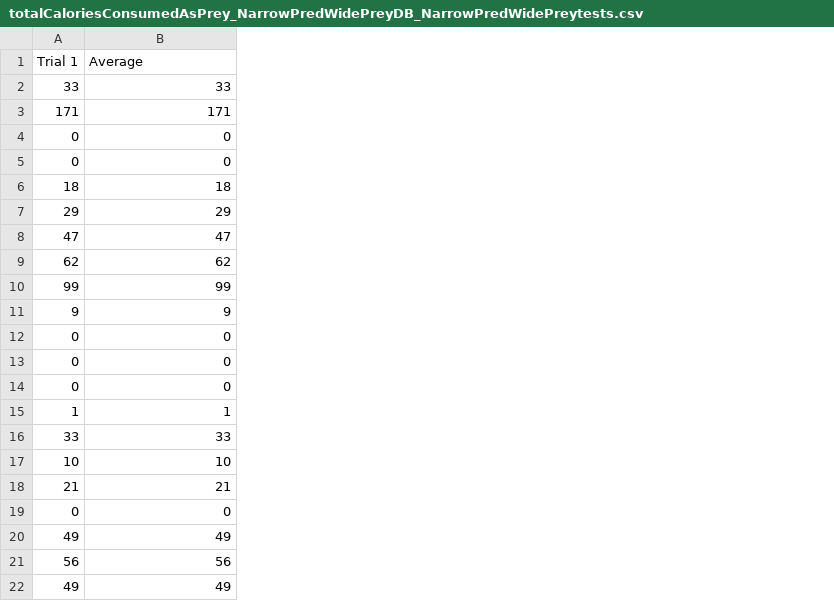
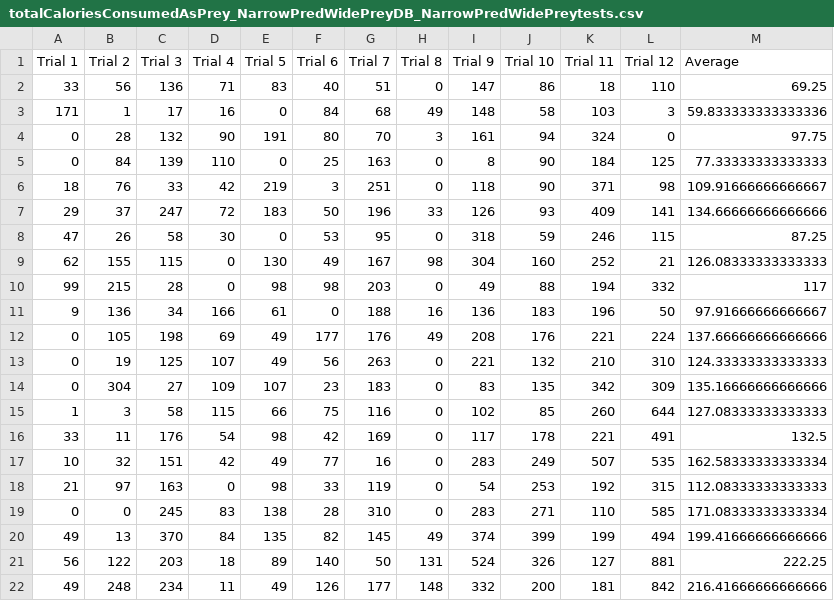
Before and after one commit to grumblefoot/Evolutionary_Robotic_Hunting_Gathering, a CSV file: Current datasets/totalCaloriesConsumedAsPrey_NarrowPredWidePreyDB_NarrowPredWidePreytests.csv, drawn as a sheet; only a part is shown; addresses are those after the commit; the diff covers the shown part only; the diff names each change by its address in the sheet, - before the commit and + after, or states it on an @@ line.

Commit message:
narrowpredwidePreydataset

```diff
--- a/Current datasets/totalCaloriesConsumedAsPrey_NarrowPredWidePreyDB_NarrowPredWidePreytests.csv
+++ b/Current datasets/totalCaloriesConsumedAsPrey_NarrowPredWidePreyDB_NarrowPredWidePreytests.csv
+column B (Trial 2), rows 2-22: 56 | 1 | 28 | 84 | 76 | 37 | 26 | 155 | 215 | 136 | 105 | 19 | 304 | 3 | 11 | 32 | 97 | 0 | 13 | 122 | 248
+column C (Trial 3), rows 2-22: 136 | 17 | 132 | 139 | 33 | 247 | 58 | 115 | 28 | 34 | 198 | 125 | 27 | 58 | 176 | 151 | 163 | 245 | 370 | 203 | 234
+column D (Trial 4), rows 2-22: 71 | 16 | 90 | 110 | 42 | 72 | 30 | 0 | 0 | 166 | 69 | 107 | 109 | 115 | 54 | 42 | 0 | 83 | 84 | 18 | 11
+column E (Trial 5), rows 2-22: 83 | 0 | 191 | 0 | 219 | 183 | 0 | 130 | 98 | 61 | 49 | 49 | 107 | 66 | 98 | 49 | 98 | 138 | 135 | 89 | 49
+column F (Trial 6), rows 2-22: 40 | 84 | 80 | 25 | 3 | 50 | 53 | 49 | 98 | 0 | 177 | 56 | 23 | 75 | 42 | 77 | 33 | 28 | 82 | 140 | 126
+column G (Trial 7), rows 2-22: 51 | 68 | 70 | 163 | 251 | 196 | 95 | 167 | 203 | 188 | 176 | 263 | 183 | 116 | 169 | 16 | 119 | 310 | 145 | 50 | 177
+column H (Trial 8), rows 2-22: 0 | 49 | 3 | 0 | 0 | 33 | 0 | 98 | 0 | 16 | 49 | 0 | 0 | 0 | 0 | 0 | 0 | 0 | 49 | 131 | 148
+column I (Trial 9), rows 2-22: 147 | 148 | 161 | 8 | 118 | 126 | 318 | 304 | 49 | 136 | 208 | 221 | 83 | 102 | 117 | 283 | 54 | 283 | 374 | 524 | 332
+column J (Trial 10), rows 2-22: 86 | 58 | 94 | 90 | 90 | 93 | 59 | 160 | 88 | 183 | 176 | 132 | 135 | 85 | 178 | 249 | 253 | 271 | 399 | 326 | 200
+column K (Trial 11), rows 2-22: 18 | 103 | 324 | 184 | 371 | 409 | 246 | 252 | 194 | 196 | 221 | 210 | 342 | 260 | 221 | 507 | 192 | 110 | 199 | 127 | 181
+column L (Trial 12), rows 2-22: 110 | 3 | 0 | 125 | 98 | 141 | 115 | 21 | 332 | 50 | 224 | 310 | 309 | 644 | 491 | 535 | 315 | 585 | 494 | 881 | 842
-M2 (Average): 33
+M2 (Average): 69.25
-M3 (Average): 171
+M3 (Average): 59.833333333333336
-M4 (Average): 0
+M4 (Average): 97.75
-M5 (Average): 0
+M5 (Average): 77.33333333333333
-M6 (Average): 18
+M6 (Average): 109.91666666666667
-M7 (Average): 29
+M7 (Average): 134.66666666666666
-M8 (Average): 47
+M8 (Average): 87.25
-M9 (Average): 62
+M9 (Average): 126.08333333333333
-M10 (Average): 99
+M10 (Average): 117
-M11 (Average): 9
+M11 (Average): 97.91666666666667
-M12 (Average): 0
+M12 (Average): 137.66666666666666
-M13 (Average): 0
+M13 (Average): 124.33333333333333
-M14 (Average): 0
+M14 (Average): 135.16666666666666
-M15 (Average): 1
+M15 (Average): 127.08333333333333
-M16 (Average): 33
+M16 (Average): 132.5
-M17 (Average): 10
+M17 (Average): 162.58333333333334
-M18 (Average): 21
+M18 (Average): 112.08333333333333
-M19 (Average): 0
+M19 (Average): 171.08333333333334
-M20 (Average): 49
+M20 (Average): 199.41666666666666
-M21 (Average): 56
+M21 (Average): 222.25
-M22 (Average): 49
+M22 (Average): 216.41666666666666
```
Also changed, not shown: 79 edited cells elsewhere in this file, 4 other files.
